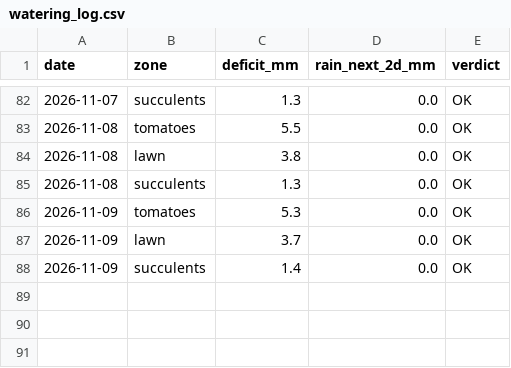
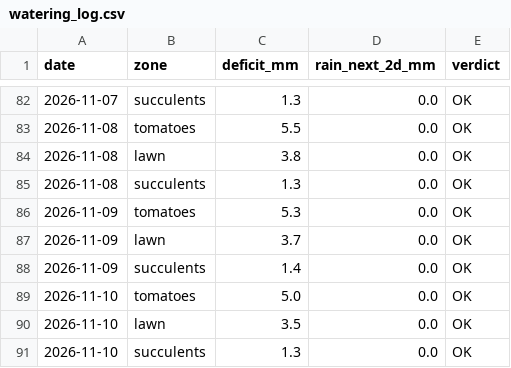
Before and after one commit to dpartalis/petrichor, a CSV file: data/watering_log.csv, drawn as a sheet; only a part is shown, gaps mark what is left out; the diff names each change by its address in the sheet, - before the commit and + after, or states it on an @@ line.

```diff
--- a/data/watering_log.csv
+++ b/data/watering_log.csv
+row 89: 2026-11-10 | tomatoes | 5.0 | 0.0 | OK
+row 90: 2026-11-10 | lawn | 3.5 | 0.0 | OK
+row 91: 2026-11-10 | succulents | 1.3 | 0.0 | OK
```
Also changed, not shown: 2 other files.
